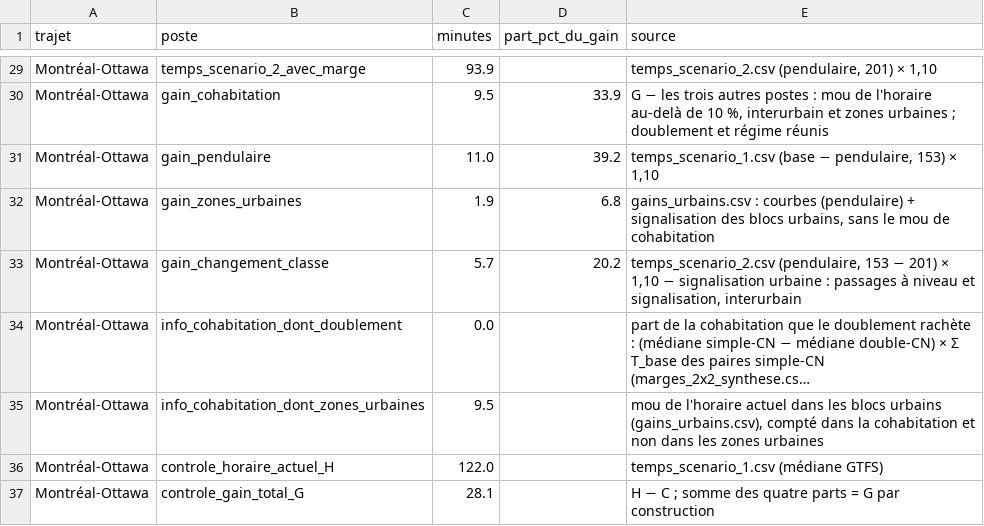
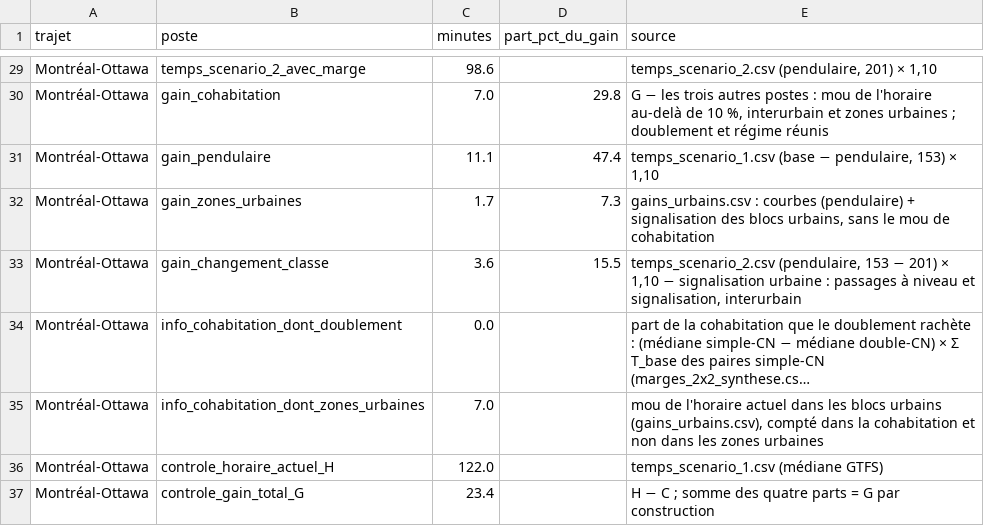
Before and after one commit to Vincent53212/corridor-via-rapport-minimal, a CSV file: livrables/decomposition_gains.csv, drawn as a sheet; only a part is shown, gaps mark what is left out; long unchanged cells end in …; the diff covers the shown part only; the diff names each change by its address in the sheet, - before the commit and + after, or states it on an @@ line.

```diff
--- a/livrables/decomposition_gains.csv
+++ b/livrables/decomposition_gains.csv
-C29 (minutes): 93.9
+C29 (minutes): 98.6
-C30 (minutes): 9.5
+C30 (minutes): 7.0
-D30 (part_pct_du_gain): 33.9
+D30 (part_pct_du_gain): 29.8
-C31 (minutes): 11.0
+C31 (minutes): 11.1
-D31 (part_pct_du_gain): 39.2
+D31 (part_pct_du_gain): 47.4
-C32 (minutes): 1.9
+C32 (minutes): 1.7
-D32 (part_pct_du_gain): 6.8
+D32 (part_pct_du_gain): 7.3
-C33 (minutes): 5.7
+C33 (minutes): 3.6
-D33 (part_pct_du_gain): 20.2
+D33 (part_pct_du_gain): 15.5
-C35 (minutes): 9.5
+C35 (minutes): 7.0
-C37 (minutes): 28.1
+C37 (minutes): 23.4
```
Also changed, not shown: 32 edited cells elsewhere in this file, livrables/gains_urbains.csv, livrables/sous_sections_montreal_quebec.csv, 33 other files.
